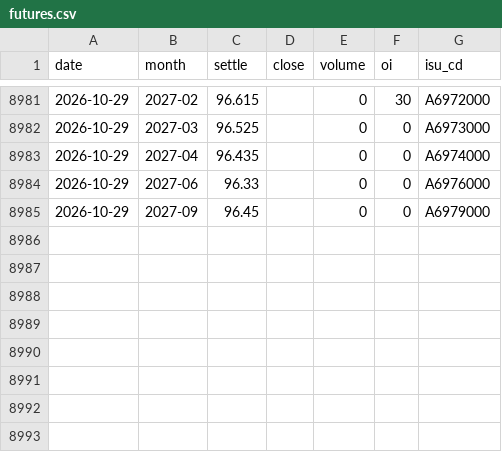
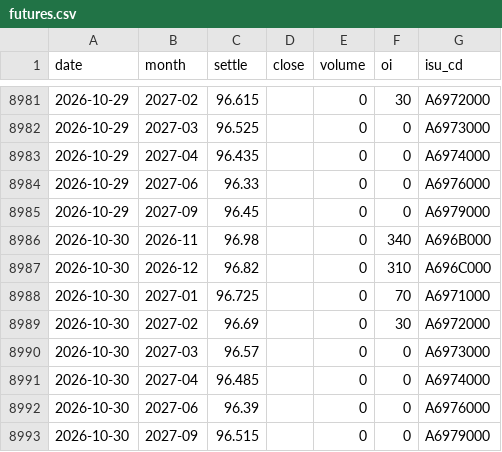
Before and after one commit to raspos/bokwatch, a CSV file: data/futures.csv, drawn as a sheet; only a part is shown, gaps mark what is left out; the diff names each change by its address in the sheet, - before the commit and + after, or states it on an @@ line.

```diff
--- a/data/futures.csv
+++ b/data/futures.csv
+row 8986: 2026-10-30 | 2026-11 | 96.98 |  | 0 | 340 | A696B000
+row 8987: 2026-10-30 | 2026-12 | 96.82 |  | 0 | 310 | A696C000
+row 8988: 2026-10-30 | 2027-01 | 96.725 |  | 0 | 70 | A6971000
+row 8989: 2026-10-30 | 2027-02 | 96.69 |  | 0 | 30 | A6972000
+row 8990: 2026-10-30 | 2027-03 | 96.57 |  | 0 | 0 | A6973000
+row 8991: 2026-10-30 | 2027-04 | 96.485 |  | 0 | 0 | A6974000
+row 8992: 2026-10-30 | 2027-06 | 96.39 |  | 0 | 0 | A6976000
+row 8993: 2026-10-30 | 2027-09 | 96.515 |  | 0 | 0 | A6979000
```
Also changed, not shown: data/awm_log.csv, data/decision_log.csv, 27 other files.
